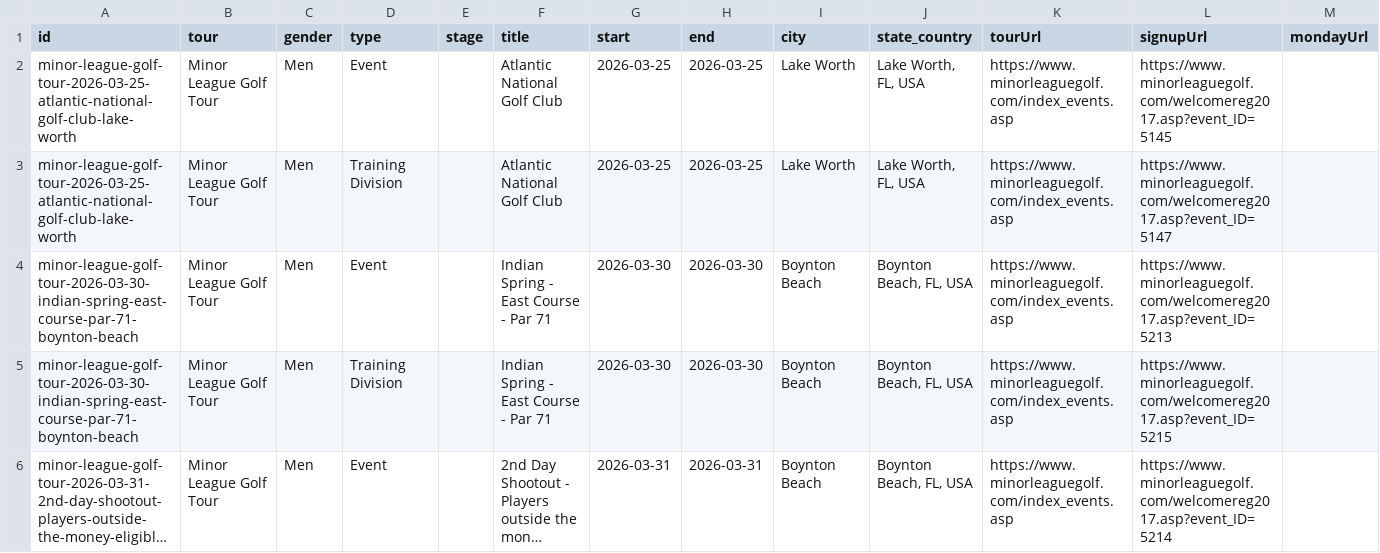
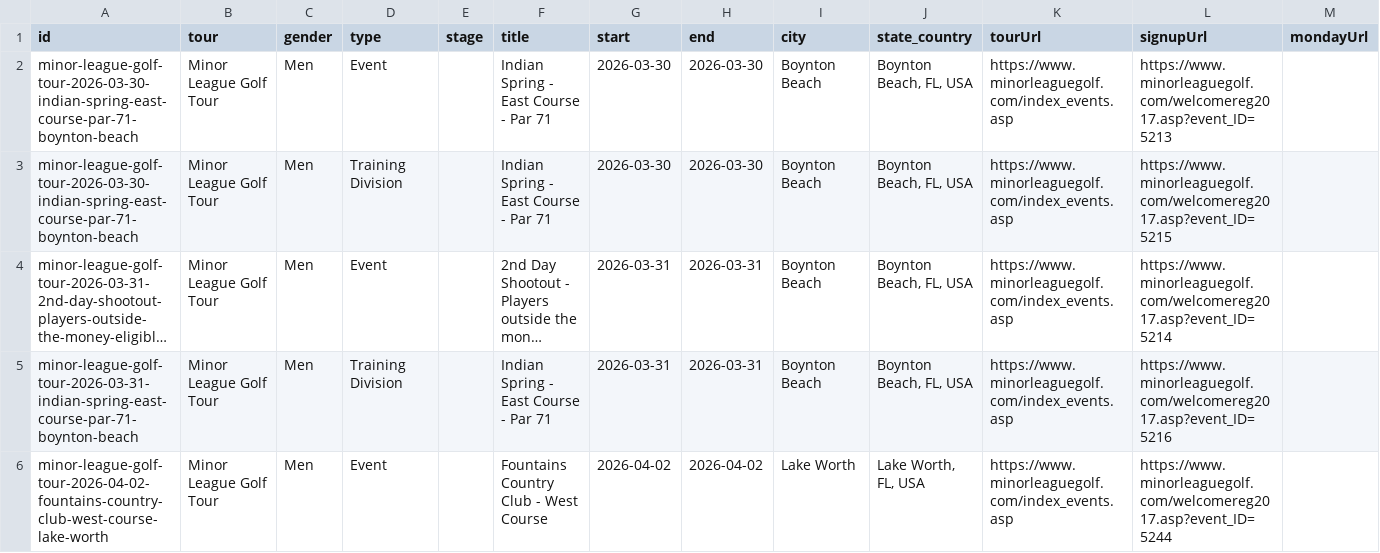
Before and after one commit to pbh007/propath-data, a CSV file: data/_incoming_mlgt_upcoming.csv, drawn as a sheet; only a part is shown; the shorter side is filled out with more unchanged rows; long unchanged cells end in …; rows hold the shown columns only; the diff names each change by its address in the sheet, - before the commit and + after, or states it on an @@ line.

Commit message:
Auto update schedules

```diff
--- a/data/_incoming_mlgt_upcoming.csv
+++ b/data/_incoming_mlgt_upcoming.csv
-row 2: minor-league-golf-tour-2026-03-25-atlantic-national-golf-club-lake-worth | Minor League Golf Tour | Men | Event |  | Atlantic National Golf Club | 2026-03-25 | 2026-03-25 | Lake Worth | Lake Worth, FL, USA | https://www.minorleaguegolf.com/index_events.asp | https://www.minorleaguegolf.com/welcomereg2017.asp?event_ID=5145
-row 3: minor-league-golf-tour-2026-03-25-atlantic-national-golf-club-lake-worth | Minor League Golf Tour | Men | Training Division |  | Atlantic National Golf Club | 2026-03-25 | 2026-03-25 | Lake Worth | Lake Worth, FL, USA | https://www.minorleaguegolf.com/index_events.asp | https://www.minorleaguegolf.com/welcomereg2017.asp?event_ID=5147
```
